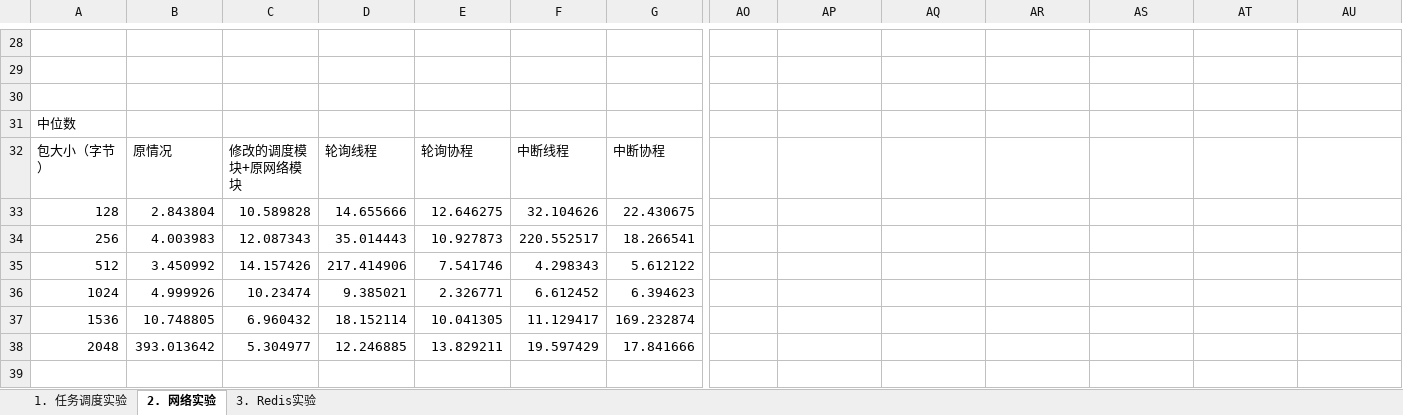
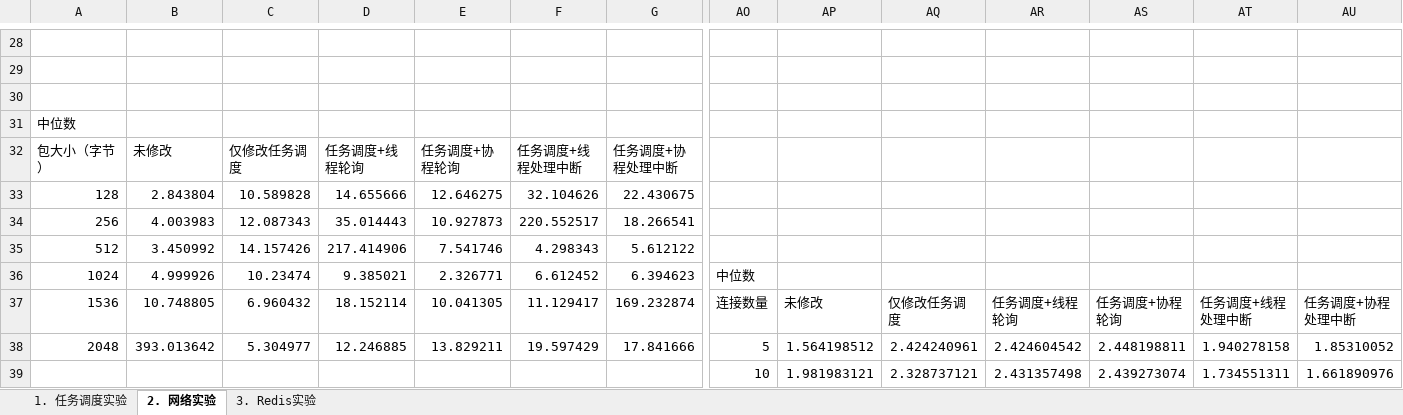
Before and after one commit to rosy233333/weekly-progress, an Excel workbook: 24.4.24~24.4.30/实验数据.xlsx, sheet 2. 网络实验, drawn as a sheet; only a part is shown, gaps mark what is left out; values as stored, in another font and other column widths than the file's, no borders; charts and pictures not drawn; the diff covers the shown part only; the diff names each change by its address in the sheet, - before the commit and + after, or states it on an @@ line.

```diff
--- a/24.4.24~24.4.30/实验数据.xlsx (sheet 2. 网络实验)
+++ b/24.4.24~24.4.30/实验数据.xlsx (sheet 2. 网络实验)
-B32: 原情况
+B32: 未修改
-C32: 修改的调度模块+原网络模块
+C32: 仅修改任务调度
-D32: 轮询线程
+D32: 任务调度+线程轮询
-E32: 轮询协程
+E32: 任务调度+协程轮询
-F32: 中断线程
+F32: 任务调度+线程处理中断
-G32: 中断协程
+G32: 任务调度+协程处理中断
-AO36: (empty)
+AO36: 中位数
-AO37: (empty)
+AO37: 连接数量
-AP37: (empty)
+AP37: 未修改
-AQ37: (empty)
+AQ37: 仅修改任务调度
-AR37: (empty)
+AR37: 任务调度+线程轮询
-AS37: (empty)
+AS37: 任务调度+协程轮询
-AT37: (empty)
+AT37: 任务调度+线程处理中断
-AU37: (empty)
+AU37: 任务调度+协程处理中断
-AO38: (empty)
+AO38: 5
-AP38: (empty)
+AP38: 1.564198512
-AQ38: (empty)
+AQ38: 2.424240961
-AR38: (empty)
+AR38: 2.424604542
-AS38: (empty)
+AS38: 2.448198811
-AT38: (empty)
+AT38: 1.940278158
-AU38: (empty)
+AU38: 1.85310052
-AO39: (empty)
+AO39: 10
-AP39: (empty)
+AP39: 1.981983121
-AQ39: (empty)
+AQ39: 2.328737121
-AR39: (empty)
+AR39: 2.431357498
-AS39: (empty)
+AS39: 2.439273074
-AT39: (empty)
+AT39: 1.734551311
-AU39: (empty)
+AU39: 1.661890976
```
Also changed, not shown: 21 added rows, 1 removed row and 40 edited cells elsewhere in this sheet, sheet 1. 任务调度实验, sheet 3. Redis实验, charts or pictures, 2 other files.
